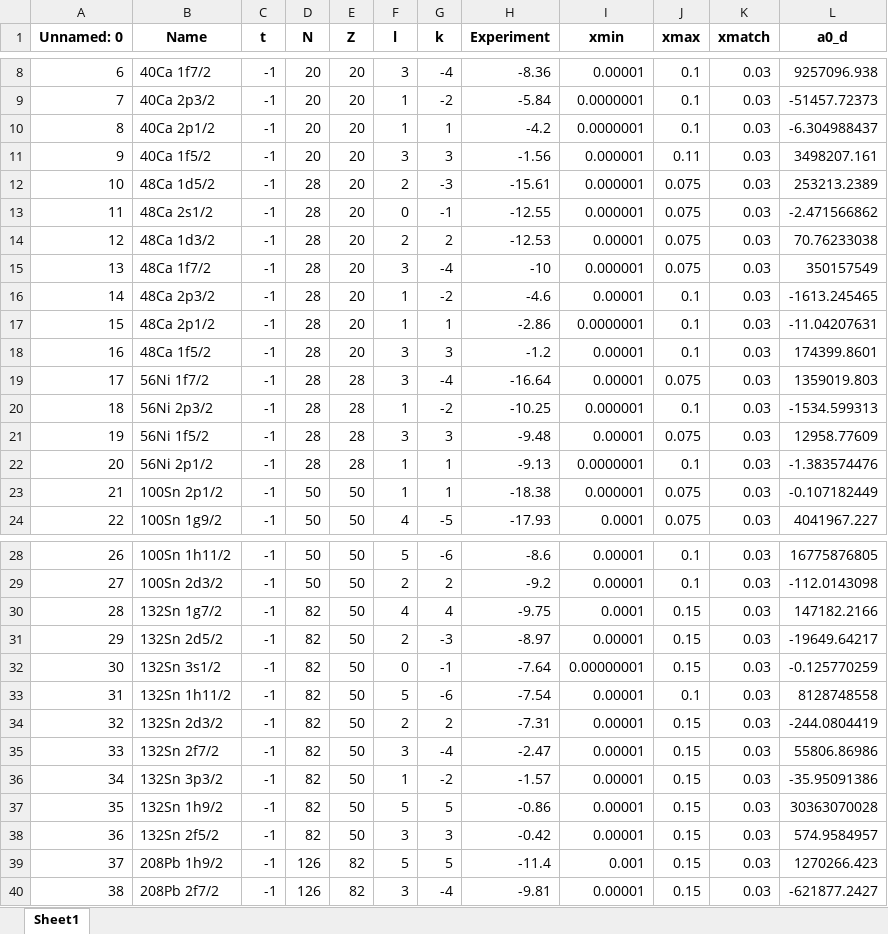
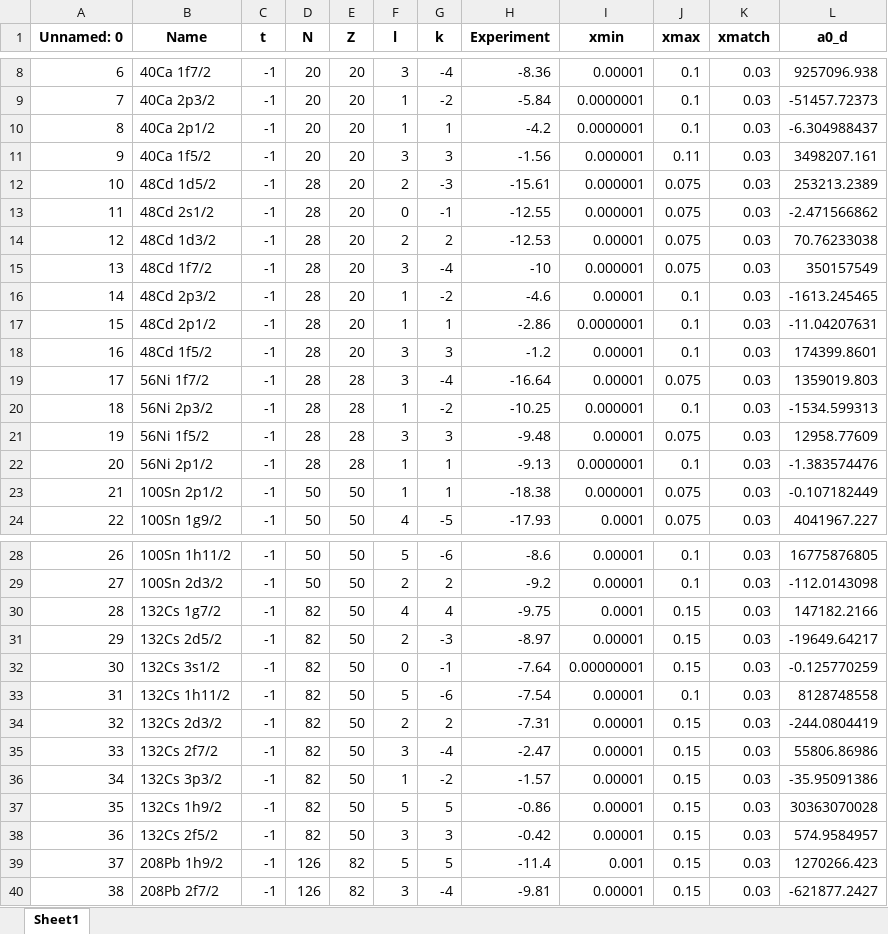
Before and after one commit to Alwaki/DiracSVT, an Excel workbook: python_single_shooting/data.xlsx, sheet Sheet1, drawn as a sheet; only a part is shown, gaps mark what is left out; values as stored, in another font and other column widths than the file's, no borders; the diff covers the shown part only; the diff names each change by its address in the sheet, - before the commit and + after, or states it on an @@ line.

Commit message:
Changed to proper atomic names

```diff
--- a/python_single_shooting/data.xlsx (sheet Sheet1)
+++ b/python_single_shooting/data.xlsx (sheet Sheet1)
-B12 (Name): 48Ca 1d5/2
+B12 (Name): 48Cd 1d5/2
-B13 (Name): 48Ca 2s1/2
+B13 (Name): 48Cd 2s1/2
-B14 (Name): 48Ca 1d3/2
+B14 (Name): 48Cd 1d3/2
-B15 (Name): 48Ca 1f7/2
+B15 (Name): 48Cd 1f7/2
-B16 (Name): 48Ca 2p3/2
+B16 (Name): 48Cd 2p3/2
-B17 (Name): 48Ca 2p1/2
+B17 (Name): 48Cd 2p1/2
-B18 (Name): 48Ca 1f5/2
+B18 (Name): 48Cd 1f5/2
-B30 (Name): 132Sn 1g7/2
+B30 (Name): 132Cs 1g7/2
-B31 (Name): 132Sn 2d5/2
+B31 (Name): 132Cs 2d5/2
-B32 (Name): 132Sn 3s1/2
+B32 (Name): 132Cs 3s1/2
-B33 (Name): 132Sn 1h11/2
+B33 (Name): 132Cs 1h11/2
-B34 (Name): 132Sn 2d3/2
+B34 (Name): 132Cs 2d3/2
-B35 (Name): 132Sn 2f7/2
+B35 (Name): 132Cs 2f7/2
-B36 (Name): 132Sn 3p3/2
+B36 (Name): 132Cs 3p3/2
-B37 (Name): 132Sn 1h9/2
+B37 (Name): 132Cs 1h9/2
-B38 (Name): 132Sn 2f5/2
+B38 (Name): 132Cs 2f5/2
```
Also changed, not shown: 12 edited cells elsewhere in this sheet.
